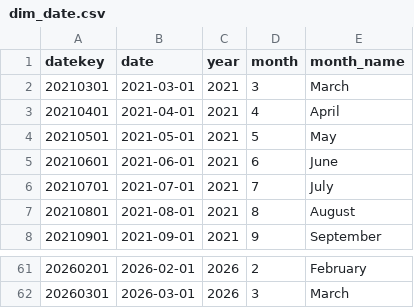
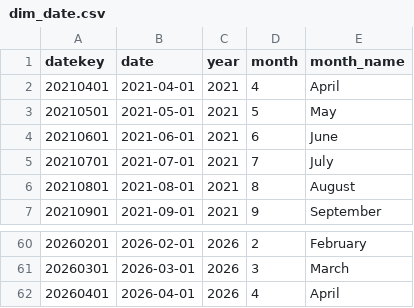
Before and after one commit to kerlyn-ong/coe-prices, a CSV file: data/dim_date.csv, drawn as a sheet; only a part is shown, gaps mark what is left out.

Commit message:
Automated update of dim_date.csv, dim_vehicle.csv, and fact_coe_prices.csv

```diff
--- a/data/dim_date.csv
+++ b/data/dim_date.csv
@@ -1,3 +1,2 @@
 datekey,date,year,month,month_name
-20210301,2021-03-01,2021,3,March
 20210401,2021-04-01,2021,4,April
@@ -62 +61,2 @@ datekey,date,year,month,month_name
 20260301,2026-03-01,2026,3,March
+20260401,2026-04-01,2026,4,April
```
Also changed, not shown: data/fact_coe_prices.csv.
